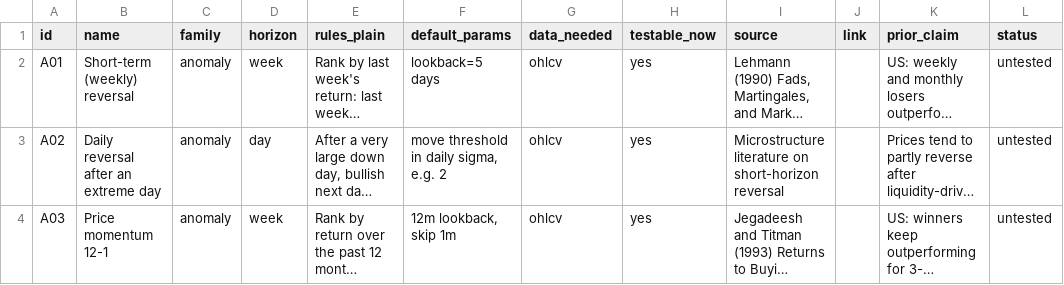
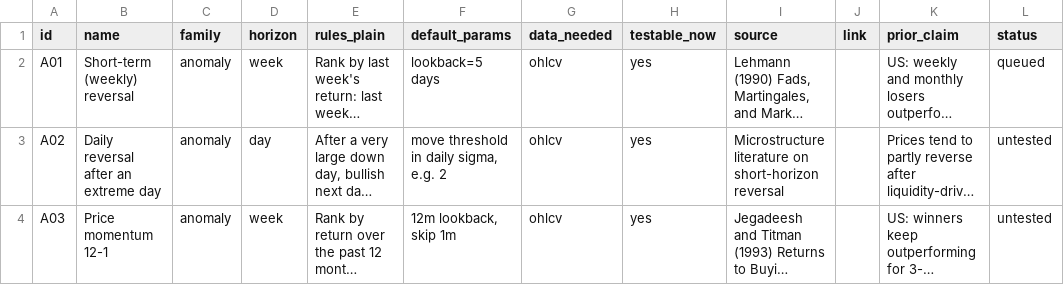
Before and after one commit to Achintya1311/stockstalker-lab, a CSV file: cards/catalog.csv, drawn as a sheet; only a part is shown; long unchanged cells end in …; the diff names each change by its address in the sheet, - before the commit and + after, or states it on an @@ line.

Commit message:
feat(port): A01 short-term weekly reversal (Lehmann 1990 / Jegadeesh 1990)
First catalog row ever ported: cards/catalog.csv had 51 untested rows and
no strategy/experiment work beyond champion v1 and the build items, so
with the build lane blocked on B3 (supervised data-source decision) and
B10 gated on B1-B9, this is the "research during the build" the routine
falls back to rather than sitting idle.

Adds cards/A01.yml, strategies/a01_weekly_reversal.py (score = -(trailing
5-day return) on the adjusted close, week horizon, same sign convention
and has_future prefilter as champion_v1), its causality audit, and a
13-test suite (known-sign and exact-magnitude checks, abstain, per-symbol
independence, prefilter, audit). Queues the train replay in
experiments/pending/ and marks A01 queued in the catalog.

python3 -m pytest: 230 passed (217 existing + 13 new), no regressions.

```diff
--- a/cards/catalog.csv
+++ b/cards/catalog.csv
-L2 (status): untested
+L2 (status): queued
```
Also changed, not shown: 7 other files.
